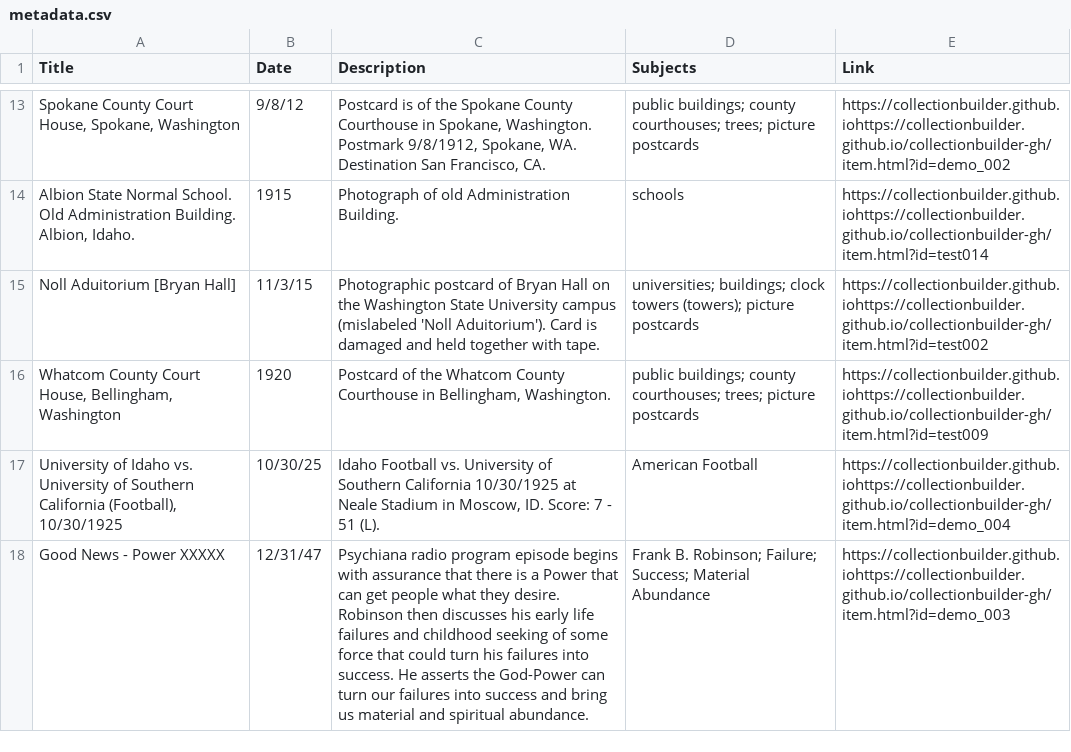
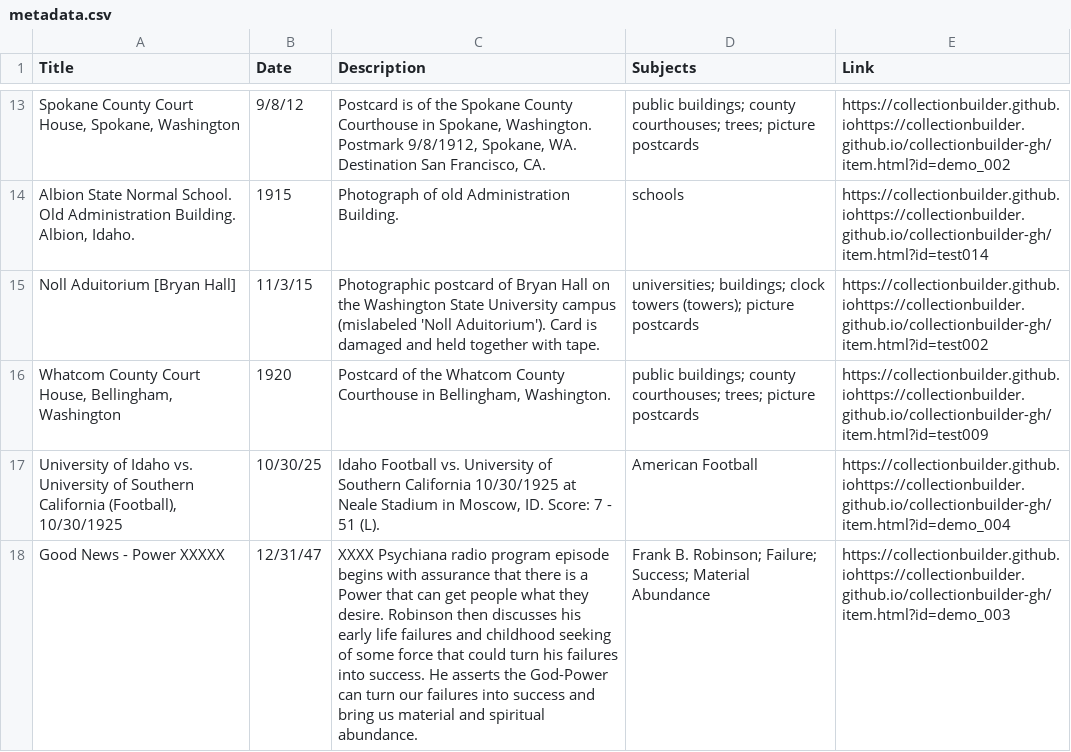
Before and after one commit to chrisdaaz/branching, a CSV file: metadata.csv, drawn as a sheet; only a part is shown, gaps mark what is left out.

Commit message:
edits to description

```diff
--- a/metadata.csv
+++ b/metadata.csv
@@ -17,2 +17,2 @@ Noll Aduitorium [Bryan Hall],11/3/15,Photographic postcard of Bryan Hall on the
 "University of Idaho vs. University of Southern California (Football), 10/30/1925",10/30/25,"Idaho Football vs. University of Southern California 10/30/1925 at Neale Stadium in Moscow, ID. Score: 7 - 51 (L).",American Football,https://collectionbuilder.github.iohttps://collectionbuilder.github.io/collectionbuilder-gh/item.html?id=demo_004
-Good News - Power XXXXX,12/31/47,Psychiana radio program episode begins with assurance that there is a Power that can get people what they desire. Robinson then discusses his early life failures and childhood seeking of some force that could turn his failures into success. He asserts the God-Power can turn our failures into success and bring us material and spiritual abundance.,Frank B. Robinson; Failure; Success; Material Abundance,https://collectionbuilder.github.iohttps://collectionbuilder.github.io/collectionbuilder-gh/item.html?id=demo_003
+Good News - Power XXXXX,12/31/47,XXXX Psychiana radio program episode begins with assurance that there is a Power that can get people what they desire. Robinson then discusses his early life failures and childhood seeking of some force that could turn his failures into success. He asserts the God-Power can turn our failures into success and bring us material and spiritual abundance.,Frank B. Robinson; Failure; Success; Material Abundance,https://collectionbuilder.github.iohttps://collectionbuilder.github.io/collectionbuilder-gh/item.html?id=demo_003
```
